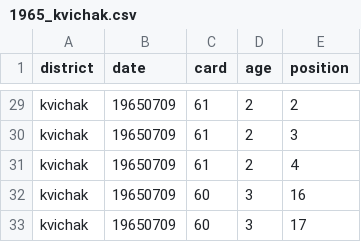
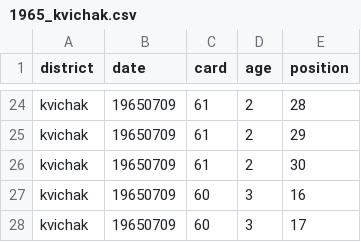
Before and after one commit to n-grace-henry/MS-Thesis, a CSV file: samples/1965_kvichak.csv, drawn as a sheet; only a part is shown, gaps mark what is left out; addresses are those after the commit; the diff covers the shown part only; the diff names each change by its address in the sheet, - before the commit and + after, or states it on an @@ line.

```diff
--- a/samples/1965_kvichak.csv
+++ b/samples/1965_kvichak.csv
-E24 (position): 2
+E24 (position): 28
-E25 (position): 3
+E25 (position): 29
-E26 (position): 4
+E26 (position): 30
```
Also changed, not shown: 2 added rows, 7 removed rows and 20 edited cells elsewhere in this file.
